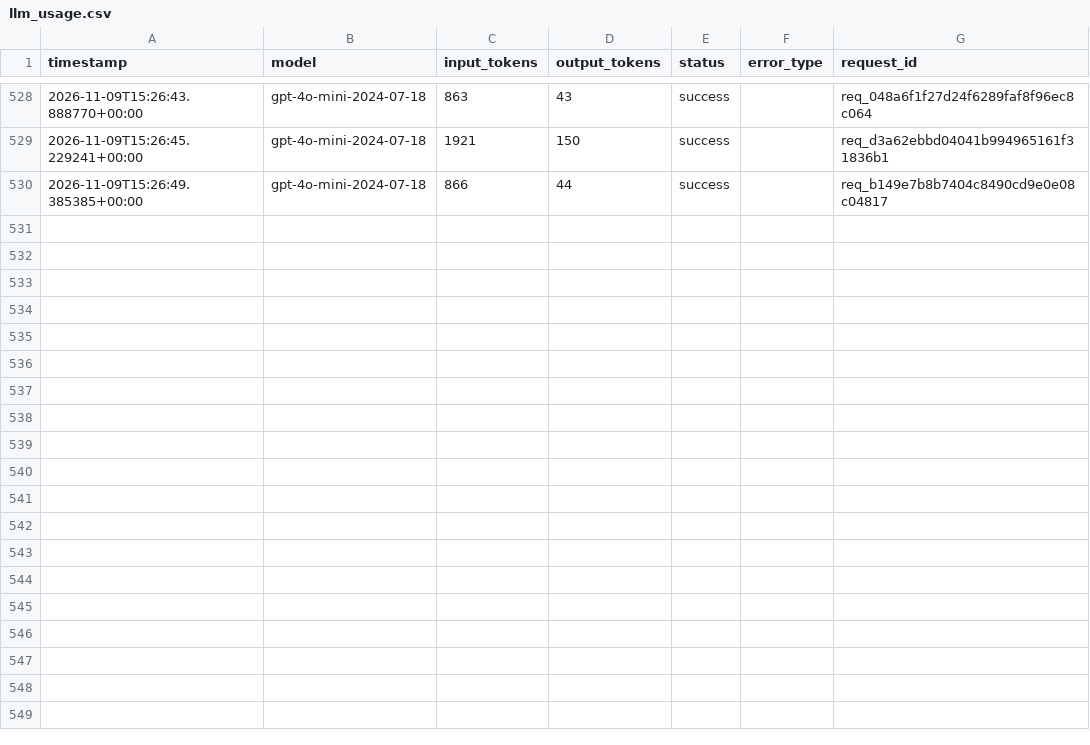
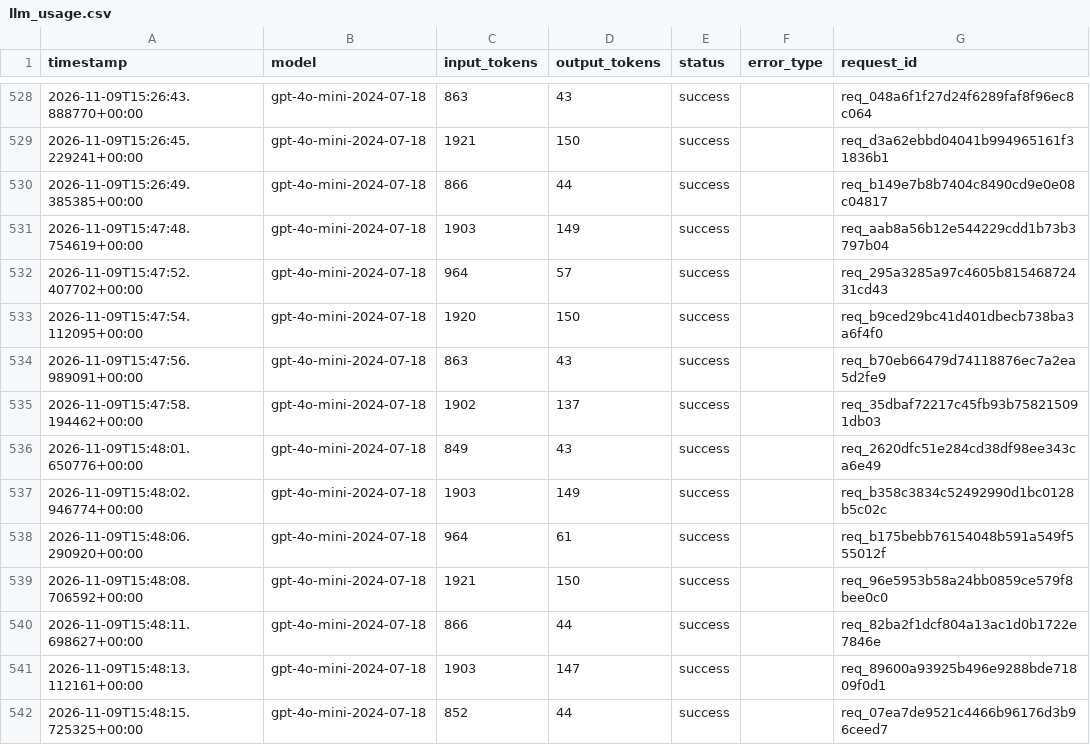
Before and after one commit to yyht6300a/AI6103-Project-FoG, a CSV file: logs/llm_usage.csv, drawn as a sheet; only a part is shown, gaps mark what is left out; the diff names each change by its address in the sheet, - before the commit and + after, or states it on an @@ line.

Commit message:
docs: record GPT-4o-mini conditional chain acceptance failure

```diff
--- a/logs/llm_usage.csv
+++ b/logs/llm_usage.csv
+row 531: 2026-11-09T15:47:48.754619+00:00 | gpt-4o-mini-2024-07-18 | 1903 | 149 | success |  | req_aab8a56b12e544229cdd1b73b3797b04
+row 532: 2026-11-09T15:47:52.407702+00:00 | gpt-4o-mini-2024-07-18 | 964 | 57 | success |  | req_295a3285a97c4605b81546872431cd43
+row 533: 2026-11-09T15:47:54.112095+00:00 | gpt-4o-mini-2024-07-18 | 1920 | 150 | success |  | req_b9ced29bc41d401dbecb738ba3a6f4f0
+row 534: 2026-11-09T15:47:56.989091+00:00 | gpt-4o-mini-2024-07-18 | 863 | 43 | success |  | req_b70eb66479d74118876ec7a2ea5d2fe9
+row 535: 2026-11-09T15:47:58.194462+00:00 | gpt-4o-mini-2024-07-18 | 1902 | 137 | success |  | req_35dbaf72217c45fb93b758215091db03
+row 536: 2026-11-09T15:48:01.650776+00:00 | gpt-4o-mini-2024-07-18 | 849 | 43 | success |  | req_2620dfc51e284cd38df98ee343ca6e49
+row 537: 2026-11-09T15:48:02.946774+00:00 | gpt-4o-mini-2024-07-18 | 1903 | 149 | success |  | req_b358c3834c52492990d1bc0128b5c02c
+row 538: 2026-11-09T15:48:06.290920+00:00 | gpt-4o-mini-2024-07-18 | 964 | 61 | success |  | req_b175bebb76154048b591a549f555012f
+row 539: 2026-11-09T15:48:08.706592+00:00 | gpt-4o-mini-2024-07-18 | 1921 | 150 | success |  | req_96e5953b58a24bb0859ce579f8bee0c0
+row 540: 2026-11-09T15:48:11.698627+00:00 | gpt-4o-mini-2024-07-18 | 866 | 44 | success |  | req_82ba2f1dcf804a13ac1d0b1722e7846e
+row 541: 2026-11-09T15:48:13.112161+00:00 | gpt-4o-mini-2024-07-18 | 1903 | 147 | success |  | req_89600a93925b496e9288bde71809f0d1
+row 542: 2026-11-09T15:48:15.725325+00:00 | gpt-4o-mini-2024-07-18 | 852 | 44 | success |  | req_07ea7de9521c4466b96176d3b96ceed7
```
Also changed, not shown: 2 other files.
